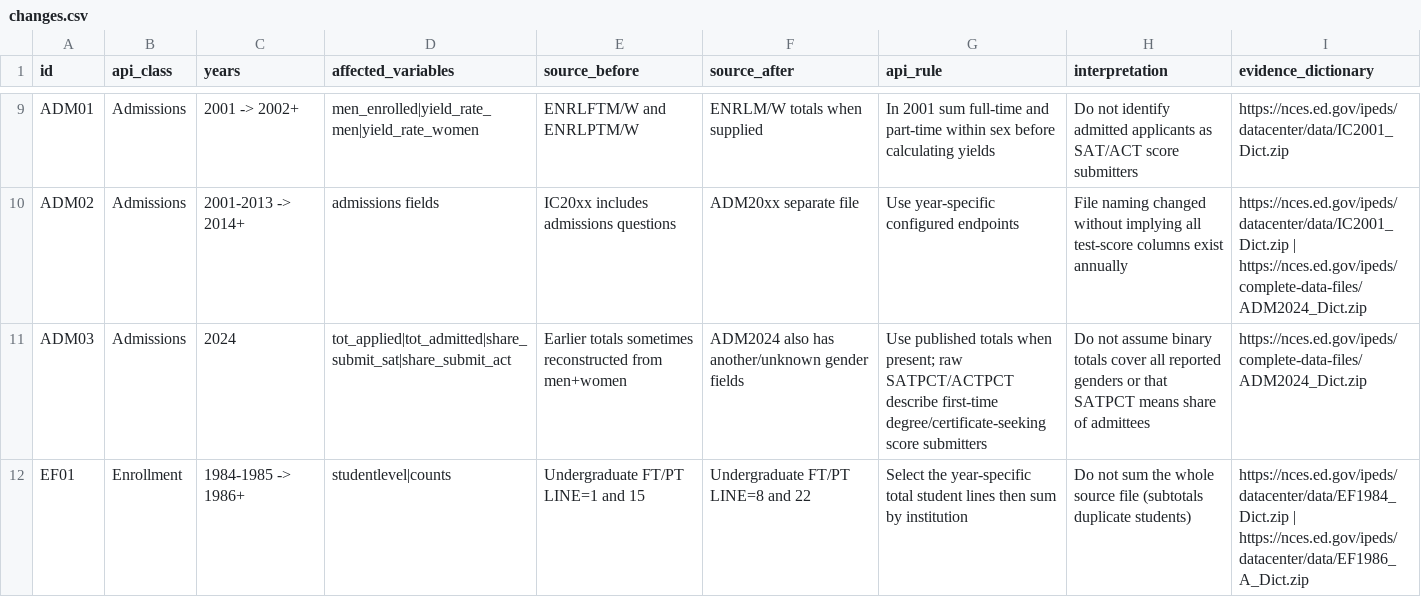
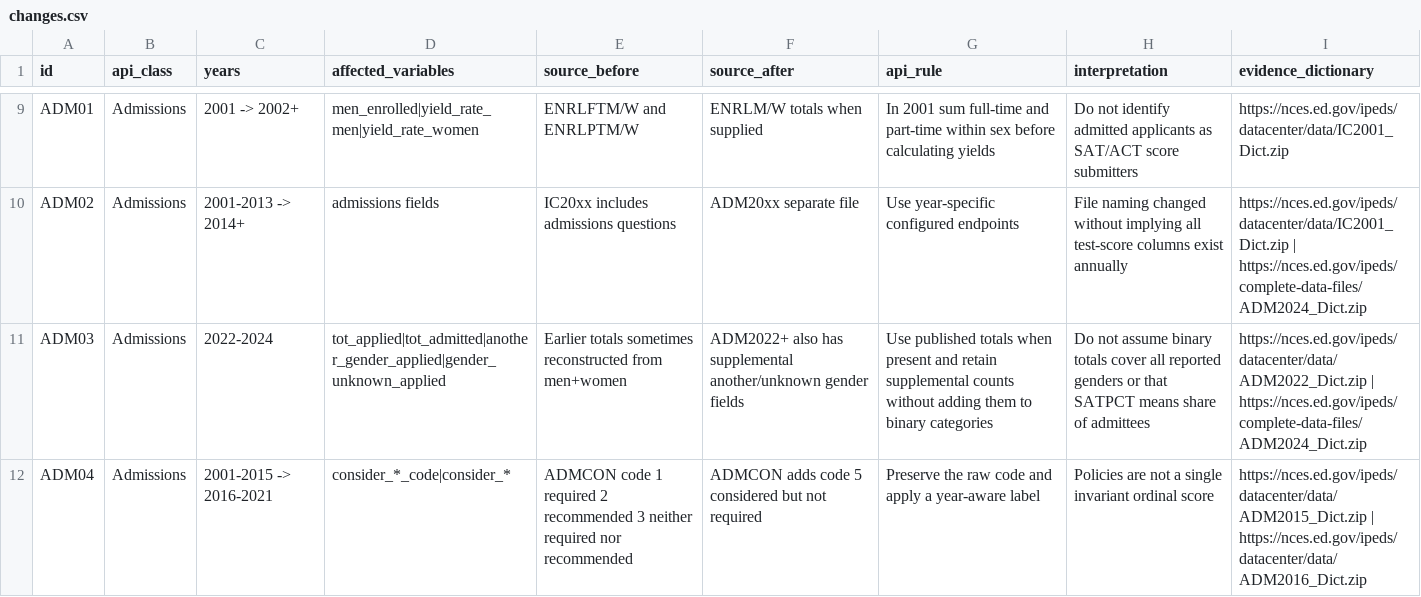
Before and after one commit to rhawrami/genpeds, a CSV file: codebook/changes.csv, drawn as a sheet; only a part is shown, gaps mark what is left out; the shorter side is filled out with more unchanged rows; the diff covers the shown part only.

```diff
--- a/codebook/changes.csv
+++ b/codebook/changes.csv
@@ -10,2 +10,3 @@ ADM01,Admissions,2001 -> 2002+,men_enrolled|yield_rate_men|yield_rate_women,ENRL
 ADM02,Admissions,2001-2013 -> 2014+,admissions fields,IC20xx includes admissions questions,ADM20xx separate file,Use year-specific configured endpoints,File naming changed without implying all test-score columns exist annually,https://nces.ed.gov/ipeds/datacenter/data/IC2001_Dict.zip | https://nces.ed.gov/ipeds/complete-data-files/ADM2024_Dict.zip
-ADM03,Admissions,2024,tot_applied|tot_admitted|share_submit_sat|share_submit_act,Earlier totals sometimes reconstructed from men+women,ADM2024 also has another/unknown gender fields,Use published totals when present; raw SATPCT/ACTPCT describe first-time degree/certificate-seeking score submitters,Do not assume binary totals cover all reported genders or that SATPCT means share of admittees,https://nces.ed.gov/ipeds/complete-data-files/ADM2024_Dict.zip
+ADM03,Admissions,2022-2024,tot_applied|tot_admitted|another_gender_applied|gender_unknown_applied,Earlier totals sometimes reconstructed from men+women,ADM2022+ also has supplemental another/unknown gender fields,Use published totals when present and retain supplemental counts without adding them to binary categories,Do not assume binary totals cover all reported genders or that SATPCT means share of admittees,https://nces.ed.gov/ipeds/datacenter/data/ADM2022_Dict.zip | https://nces.ed.gov/ipeds/complete-data-files/ADM2024_Dict.zip
+ADM04,Admissions,2001-2015 -> 2016-2021,consider_*_code|consider_*,ADMCON code 1 required 2 recommended 3 neither required nor recommended,ADMCON adds code 5 considered but not required,Preserve the raw code and apply a year-aware label,Policies are not a single invariant ordinal score,https://nces.ed.gov/ipeds/datacenter/data/ADM2015_Dict.zip | https://nces.ed.gov/ipeds/datacenter/data/ADM2016_Dict.zip
```
Also changed, not shown: 6 added rows elsewhere in this file, codebook/codes.csv, codebook/source_files.csv, 19 other files.
